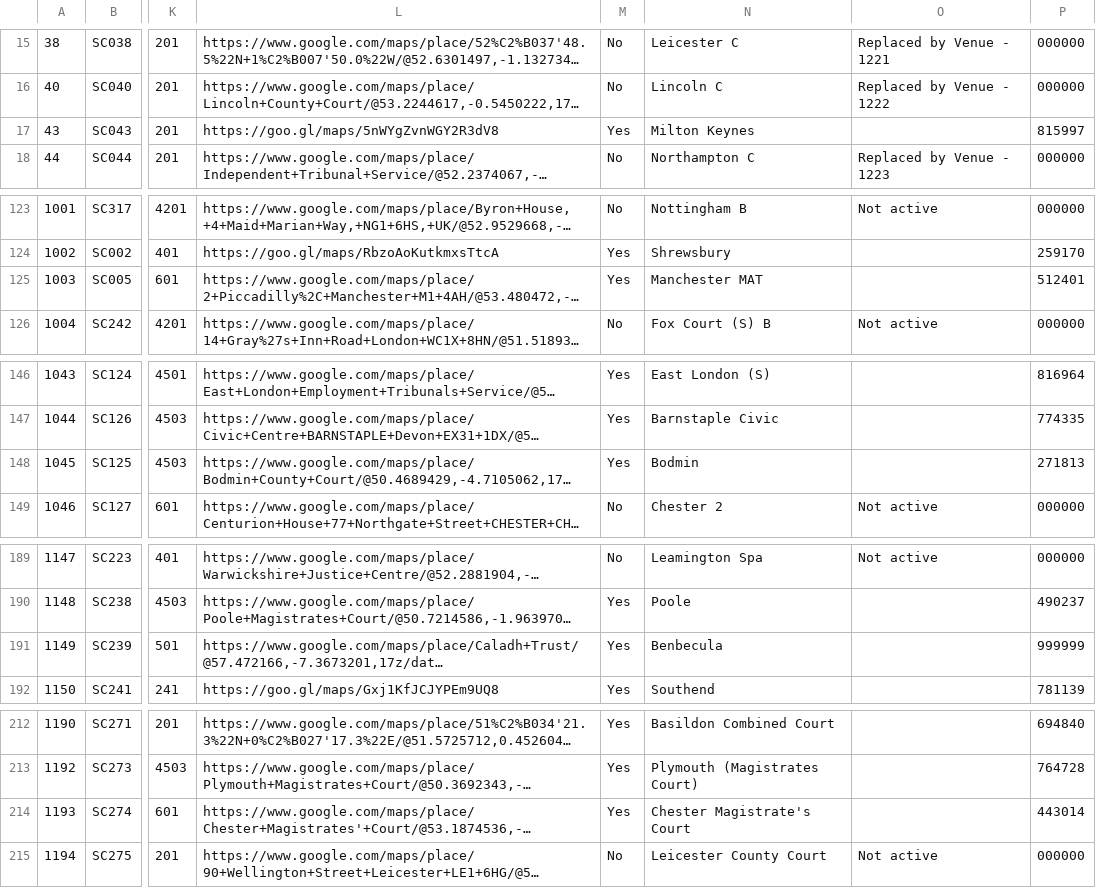
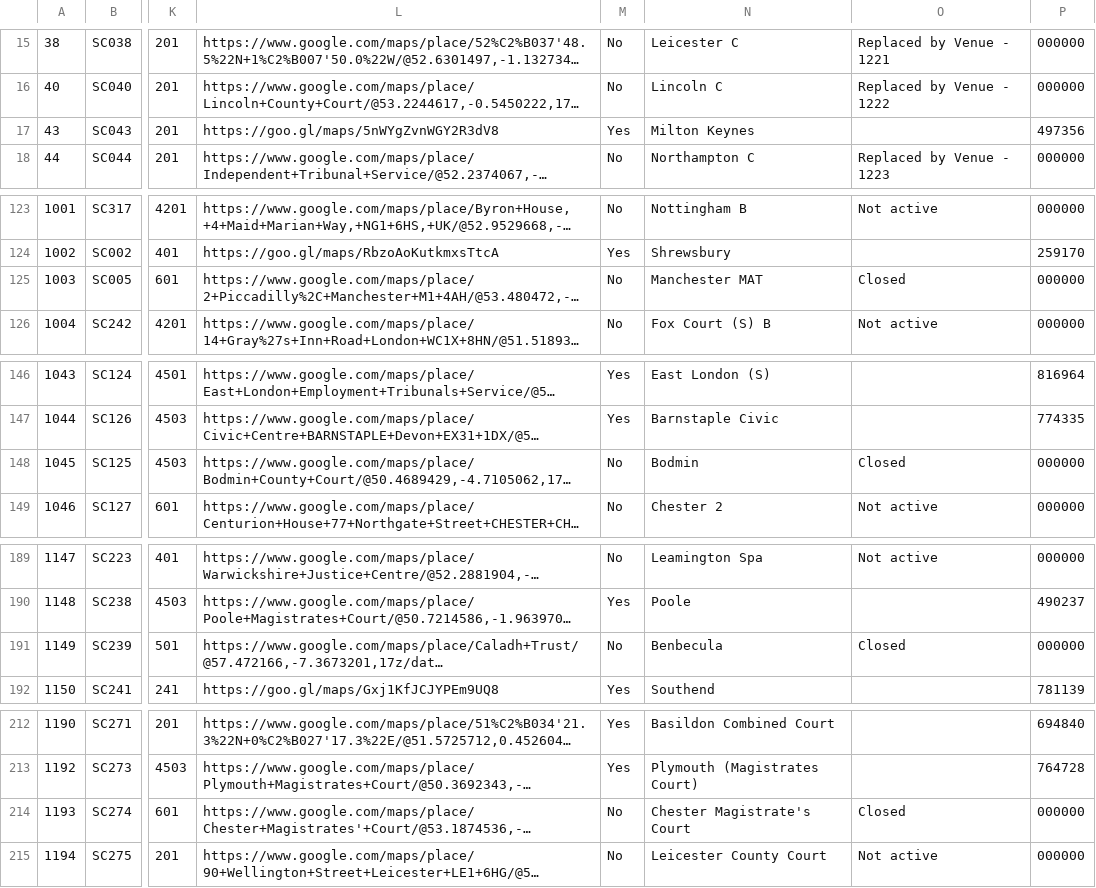
Before and after one commit to hmcts/sscs-common, a CSV file: src/main/resources/reference-data/sscs-venues.csv, drawn as a sheet; only a part is shown, gaps mark what is left out; long unchanged cells end in …; the diff covers the shown part only; the diff names each change by its address in the sheet, - before the commit and + after, or states it on an @@ line.

```diff
--- a/src/main/resources/reference-data/sscs-venues.csv
+++ b/src/main/resources/reference-data/sscs-venues.csv
-P17: 815997
+P17: 497356
-M125: Yes
+M125: No
-O125: (empty)
+O125: Closed
-P125: 512401
+P125: 000000
-M148: Yes
+M148: No
-O148: (empty)
+O148: Closed
-P148: 271813
+P148: 000000
-M191: Yes
+M191: No
-O191: (empty)
+O191: Closed
-P191: 999999
+P191: 000000
-M214: Yes
+M214: No
-O214: (empty)
+O214: Closed
-P214: 443014
+P214: 000000
```
Also changed, not shown: 31 edited cells elsewhere in this file, 9 other files.
